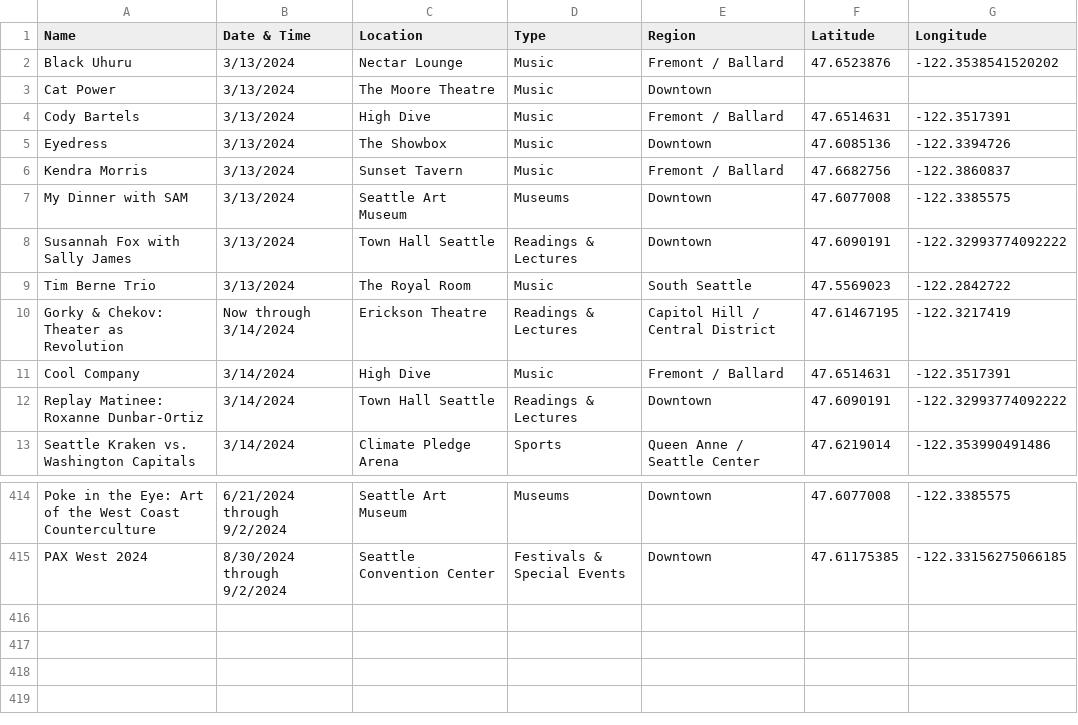
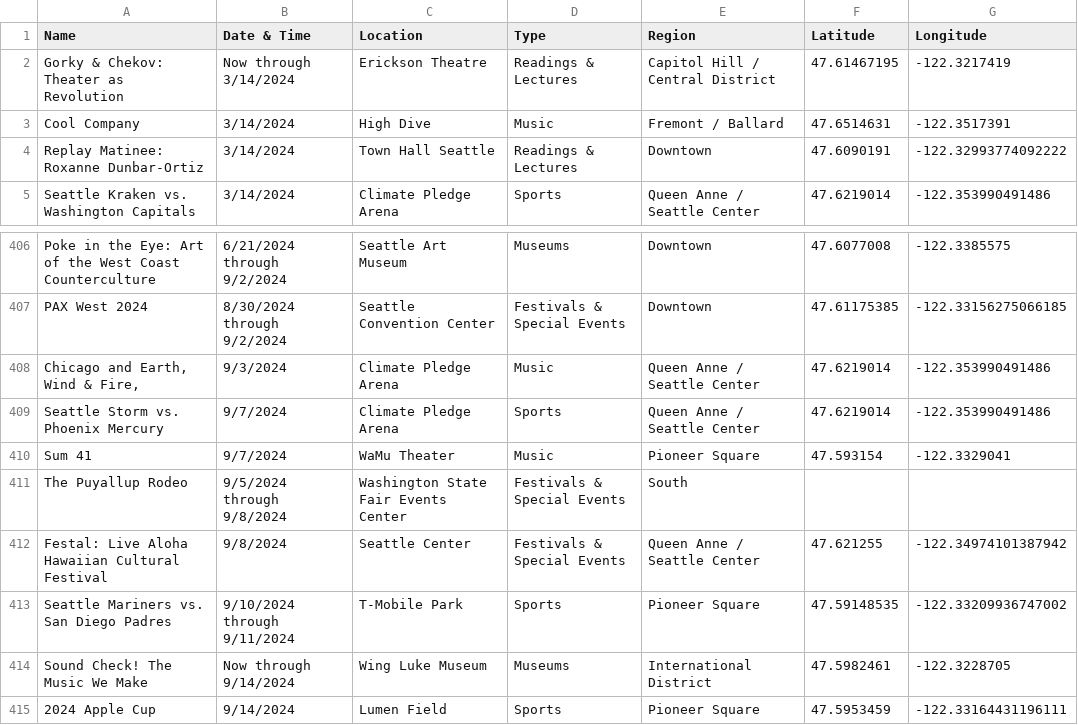
Before and after one commit to yeyfreya/TECHIN510_Lab4, a CSV file: events_latlon.csv, drawn as a sheet; only a part is shown, gaps mark what is left out.

```diff
--- a/events_latlon.csv
+++ b/events_latlon.csv
@@ -1,10 +1,2 @@
 Name,Date & Time,Location,Type,Region,Latitude,Longitude
-Black Uhuru,3/13/2024,Nectar Lounge,Music,Fremont / Ballard,47.6523876,-122.3538541520202
-Cat Power,3/13/2024,The Moore Theatre,Music,Downtown,,
-Cody Bartels,3/13/2024,High Dive,Music,Fremont / Ballard,47.6514631,-122.3517391
-Eyedress,3/13/2024,The Showbox,Music,Downtown,47.6085136,-122.3394726
-Kendra Morris,3/13/2024,Sunset Tavern,Music,Fremont / Ballard,47.6682756,-122.3860837
-My Dinner with SAM,3/13/2024,Seattle Art Museum,Museums,Downtown,47.6077008,-122.3385575
-Susannah Fox with Sally James,3/13/2024,Town Hall Seattle,Readings & Lectures,Downtown,47.6090191,-122.32993774092222
-Tim Berne Trio,3/13/2024,The Royal Room,Music,South Seattle,47.5569023,-122.2842722
 Gorky & Chekov: Theater as Revolution,Now through 3/14/2024,Erickson Theatre,Readings & Lectures,Capitol Hill / Central District,47.61467195,-122.3217419
@@ -415 +407,9 @@ Poke in the Eye: Art of the West Coast Counterculture,6/21/2024 through 9/2/2024
 PAX West 2024,8/30/2024 through 9/2/2024,Seattle Convention Center,Festivals & Special Events,Downtown,47.61175385,-122.33156275066185
+"Chicago and Earth, Wind & Fire,",9/3/2024,Climate Pledge Arena,Music,Queen Anne / Seattle Center,47.6219014,-122.353990491486
+Seattle Storm vs. Phoenix Mercury,9/7/2024,Climate Pledge Arena,Sports,Queen Anne / Seattle Center,47.6219014,-122.353990491486
+Sum 41,9/7/2024,WaMu Theater,Music,Pioneer Square,47.593154,-122.3329041
+The Puyallup Rodeo,9/5/2024 through 9/8/2024,Washington State Fair Events Center,Festivals & Special Events,South,,
+Festal: Live Aloha Hawaiian Cultural Festival,9/8/2024,Seattle Center,Festivals & Special Events,Queen Anne / Seattle Center,47.621255,-122.34974101387942
+Seattle Mariners vs. San Diego Padres,9/10/2024 through 9/11/2024,T-Mobile Park,Sports,Pioneer Square,47.59148535,-122.33209936747002
+Sound Check! The Music We Make,Now through 9/14/2024,Wing Luke Museum,Museums,International District,47.5982461,-122.3228705
+2024 Apple Cup,9/14/2024,Lumen Field,Sports,Pioneer Square,47.5953459,-122.33164431196111
```
Also changed, not shown: events_basic.csv, 1 other file.
